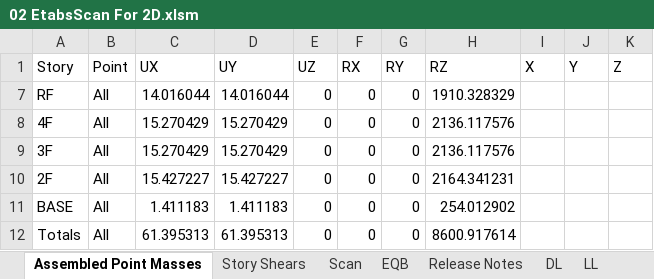
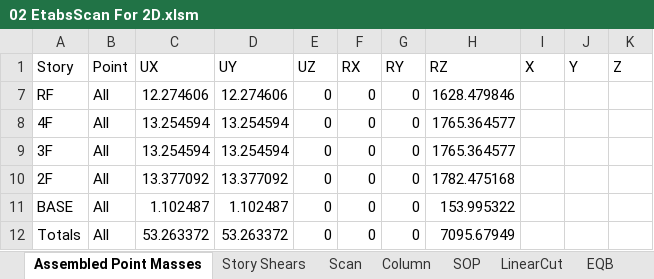
Before and after one commit to skyran1278/VbaProject, an Excel workbook: 20180126_SmartCut/Models/LowSeimic 4Floor 12M/02 EtabsScan For 2D.xlsm, sheet Assembled Point Masses, drawn as a sheet; values as stored, in another font and other column widths than the file's, no borders; the diff names each change by its address in the sheet, - before the commit and + after, or states it on an @@ line.

```diff
--- a/20180126_SmartCut/Models/LowSeimic 4Floor 12M/02 EtabsScan For 2D.xlsm (sheet Assembled Point Masses)
+++ b/20180126_SmartCut/Models/LowSeimic 4Floor 12M/02 EtabsScan For 2D.xlsm (sheet Assembled Point Masses)
+sheet tab: Column
+sheet tab: SOP
+sheet tab: LinearCut
-C7 (UX): 14.016044
+C7 (UX): 12.274606
-D7 (UY): 14.016044
+D7 (UY): 12.274606
-H7 (RZ): 1910.328329
+H7 (RZ): 1628.479846
-C8:C9 (UX): 15.270429
+C8:C9 (UX): 13.254594
-D8:D9 (UY): 15.270429
+D8:D9 (UY): 13.254594
-H8:H9 (RZ): 2136.117576
+H8:H9 (RZ): 1765.364577
-C10 (UX): 15.427227
+C10 (UX): 13.377092
-D10 (UY): 15.427227
+D10 (UY): 13.377092
-H10 (RZ): 2164.341231
+H10 (RZ): 1782.475168
-C11 (UX): 1.411183
+C11 (UX): 1.102487
-D11 (UY): 1.411183
+D11 (UY): 1.102487
-H11 (RZ): 254.012902
+H11 (RZ): 153.995322
-C12 (UX): 61.395313
+C12 (UX): 53.263372
-D12 (UY): 61.395313
+D12 (UY): 53.263372
-H12 (RZ): 8600.917614
+H12 (RZ): 7095.67949
```
Also changed, not shown: sheet Story Shears, sheet Scan, sheet DL, sheet 靜態地震力, sheet 動態地震力修正, hidden cells, charts or pictures, 20180126_SmartCut/Models/00 結構設計變數.xlsx, 7 other files.
